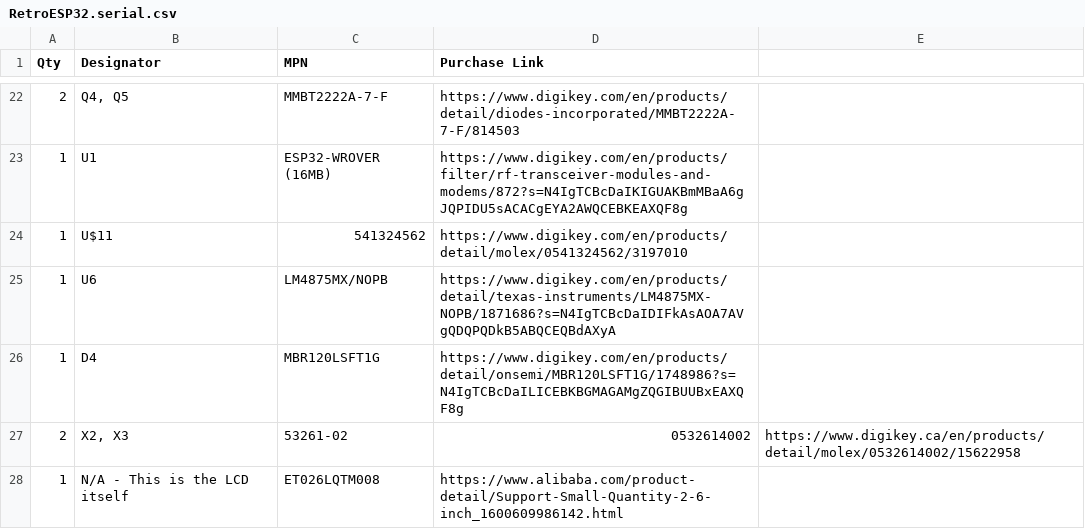
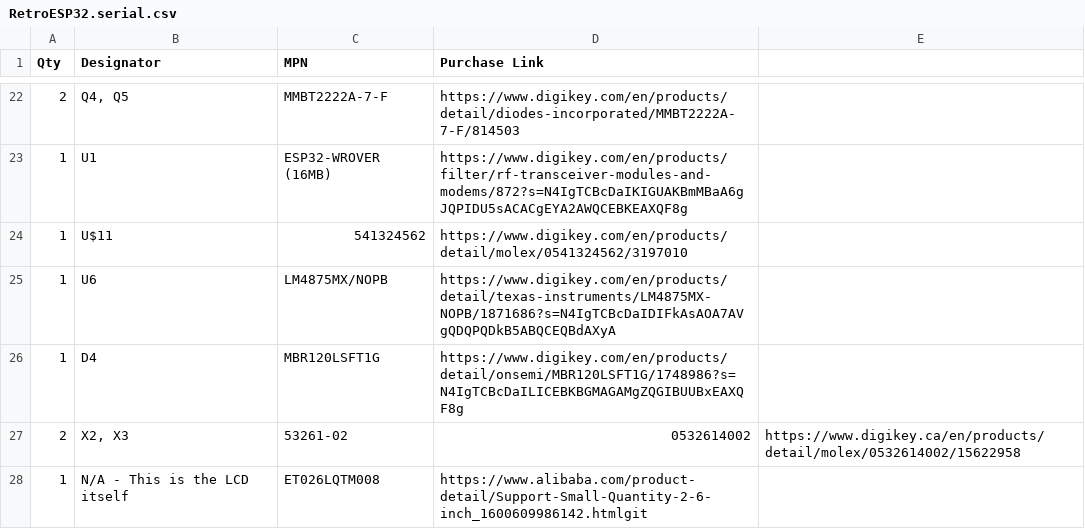
Before and after one commit to retro-esp32/RetroESP32-X, a CSV file: bom/RetroESP32.serial.csv, drawn as a sheet; only a part is shown, gaps mark what is left out.

```diff
--- a/bom/RetroESP32.serial.csv
+++ b/bom/RetroESP32.serial.csv
@@ -27,2 +27,2 @@ Qty,Designator,MPN,Purchase Link
 2,"X2, X3",53261-02,0532614002,https://www.digikey.ca/en/products/detail/molex/0532614002/15622958,
-1,N/A - This is the LCD itself,ET026LQTM008,https://www.alibaba.com/product-detail/Support-Small-Quantity-2-6-inch_1600609986142.html
+1,N/A - This is the LCD itself,ET026LQTM008,https://www.alibaba.com/product-detail/Support-Small-Quantity-2-6-inch_1600609986142.htmlgit
```
